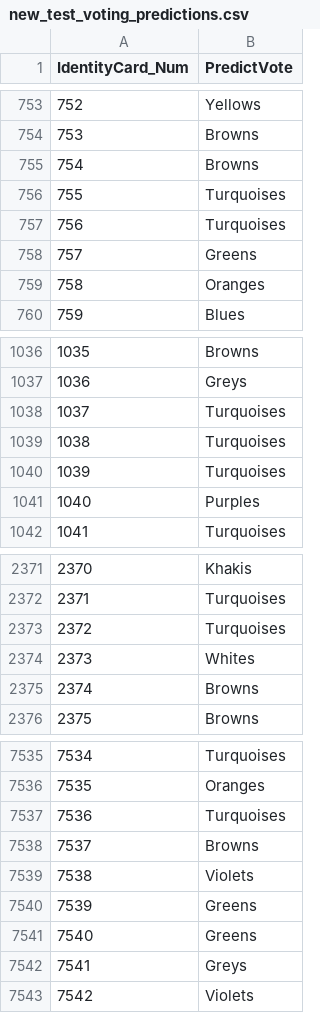
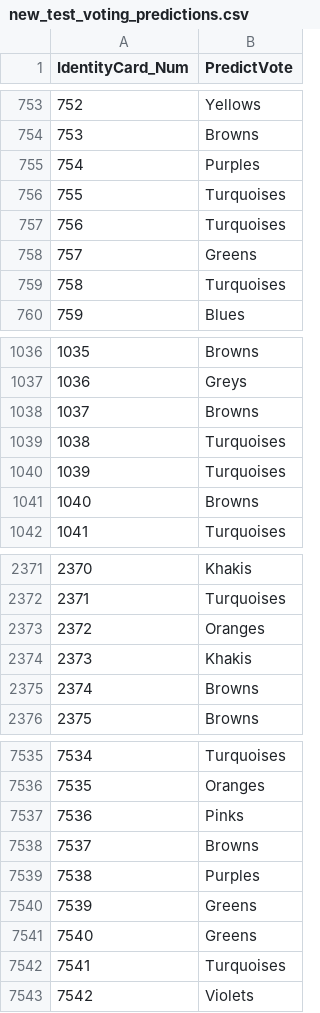
Before and after one commit to fixxxitay/ML-HW5, a CSV file: new_test_voting_predictions.csv, drawn as a sheet; only a part is shown, gaps mark what is left out; the diff covers the shown part only.

```diff
--- a/new_test_voting_predictions.csv
+++ b/new_test_voting_predictions.csv
@@ -754,3 +754,3 @@ IdentityCard_Num,PredictVote
 753,Browns
-754,Browns
+754,Purples
 755,Turquoises
@@ -758,3 +758,3 @@ IdentityCard_Num,PredictVote
 757,Greens
-758,Oranges
+758,Turquoises
 759,Blues
@@ -1037,6 +1037,6 @@ IdentityCard_Num,PredictVote
 1036,Greys
-1037,Turquoises
+1037,Browns
 1038,Turquoises
 1039,Turquoises
-1040,Purples
+1040,Browns
 1041,Turquoises
@@ -2372,4 +2372,4 @@ IdentityCard_Num,PredictVote
 2371,Turquoises
-2372,Turquoises
-2373,Whites
+2372,Oranges
+2373,Khakis
 2374,Browns
@@ -7536,8 +7536,8 @@ IdentityCard_Num,PredictVote
 7535,Oranges
-7536,Turquoises
+7536,Pinks
 7537,Browns
-7538,Violets
+7538,Purples
 7539,Greens
 7540,Greens
-7541,Greys
+7541,Turquoises
 7542,Violets
```
Also changed, not shown: 178 edited cells elsewhere in this file, 2 other files.
